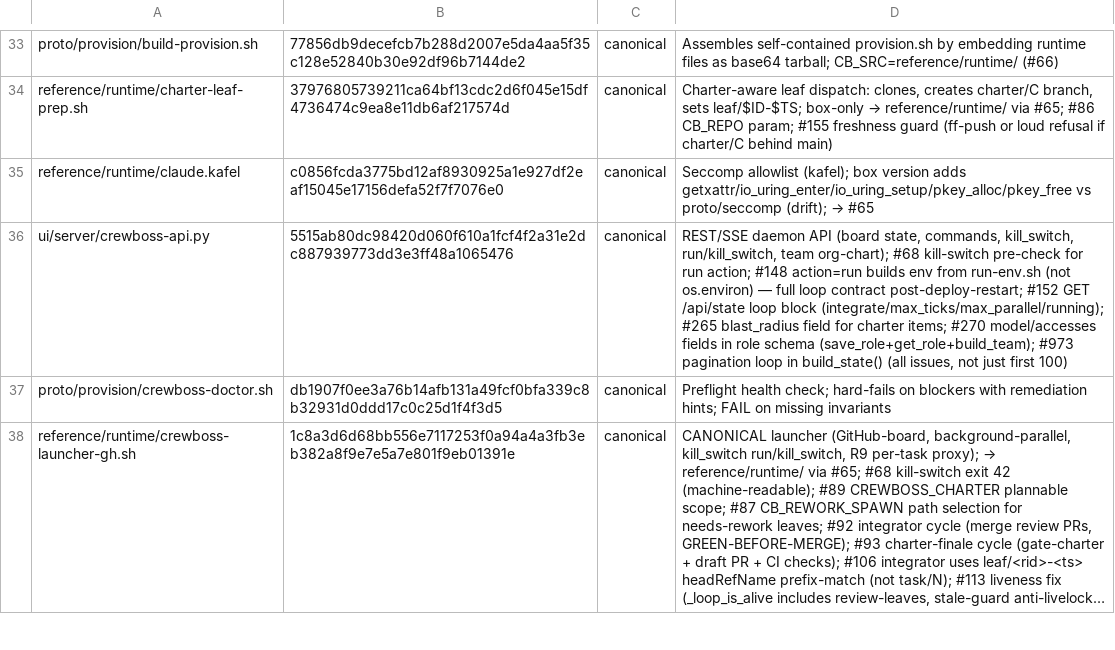
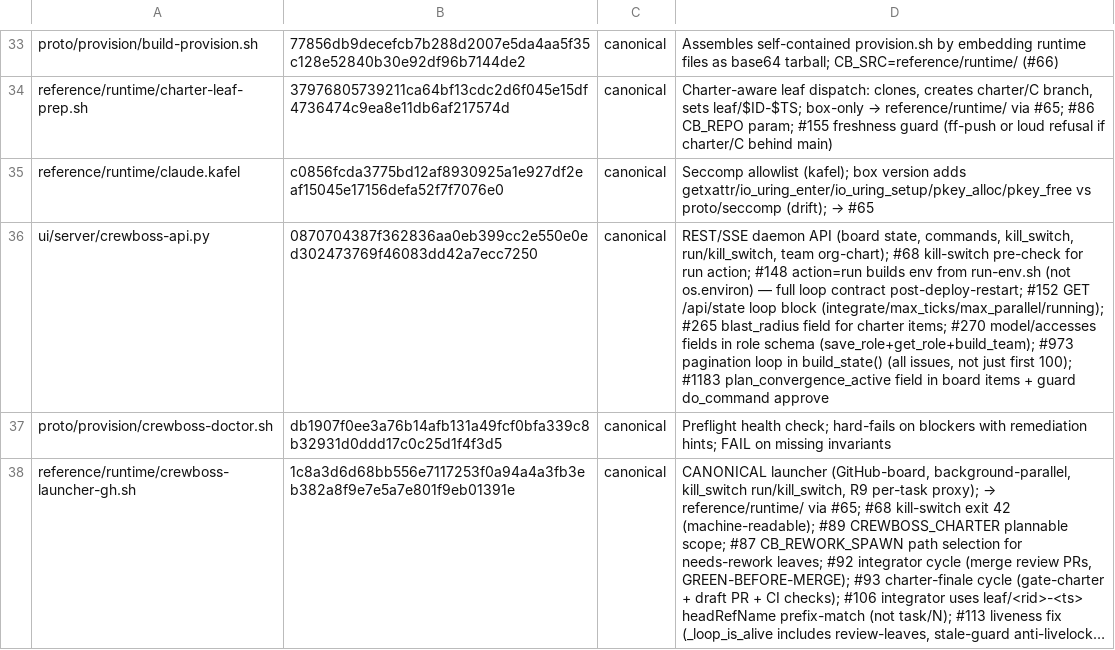
Before and after one commit to ruslan-shaydullin/crewboss, a TSV file: reference/runtime-manifest.tsv, drawn as a sheet; only a part is shown, gaps mark what is left out; long unchanged cells end in …; the diff names each change by its address in the sheet, - before the commit and + after, or states it on an @@ line.

```diff
--- a/reference/runtime-manifest.tsv
+++ b/reference/runtime-manifest.tsv
-B36: 5515ab80dc98420d060f610a1fcf4f2a31e2dc887939773dd3e3ff48a1065476
+B36: 0870704387f362836aa0eb399cc2e550e0ed302473769f46083dd42a7ecc7250
-D36: …just first 100)
+D36: …just first 100); #1183 plan_convergence_active field in board items + guard do_command approve
```
Also changed, not shown: 1 other file.
